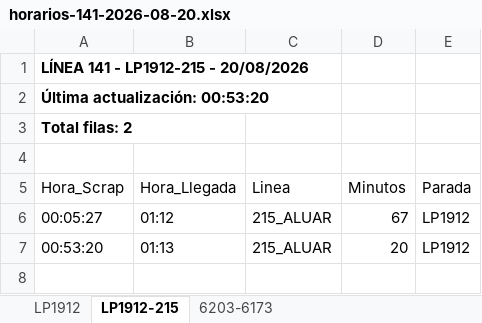
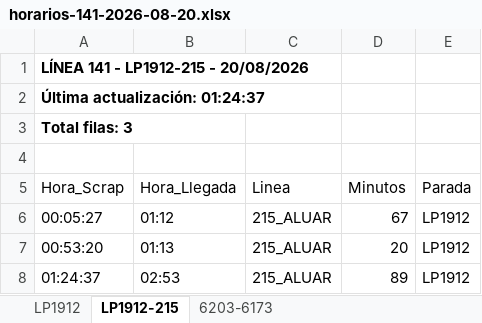
Before and after one commit to palomac00/recolector-cuadradoapp, an Excel workbook: data/horarios-141-2026-08-20.xlsx, sheet LP1912-215, drawn as a sheet; values as stored, in another font and other column widths than the file's, no borders; the diff names each change by its address in the sheet, - before the commit and + after, or states it on an @@ line.

```diff
--- a/data/horarios-141-2026-08-20.xlsx (sheet LP1912-215)
+++ b/data/horarios-141-2026-08-20.xlsx (sheet LP1912-215)
-A2 (Hora_Scrap): Última actualización: 00:53:20
+A2 (Hora_Scrap): Última actualización: 01:24:37
-A3 (Hora_Scrap): Total filas: 2
+A3 (Hora_Scrap): Total filas: 3
+row 8: 01:24:37 | 02:53 | 215_ALUAR | 89 | LP1912
```
Also changed, not shown: sheet LP1912, sheet 6203-6173.
